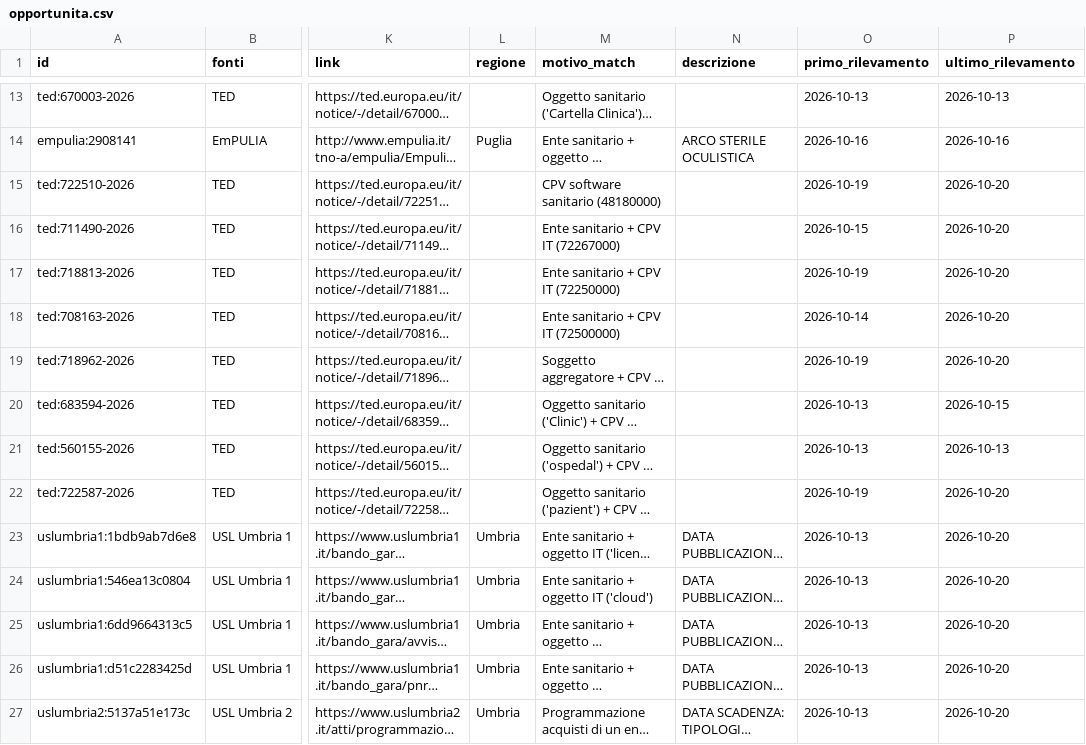
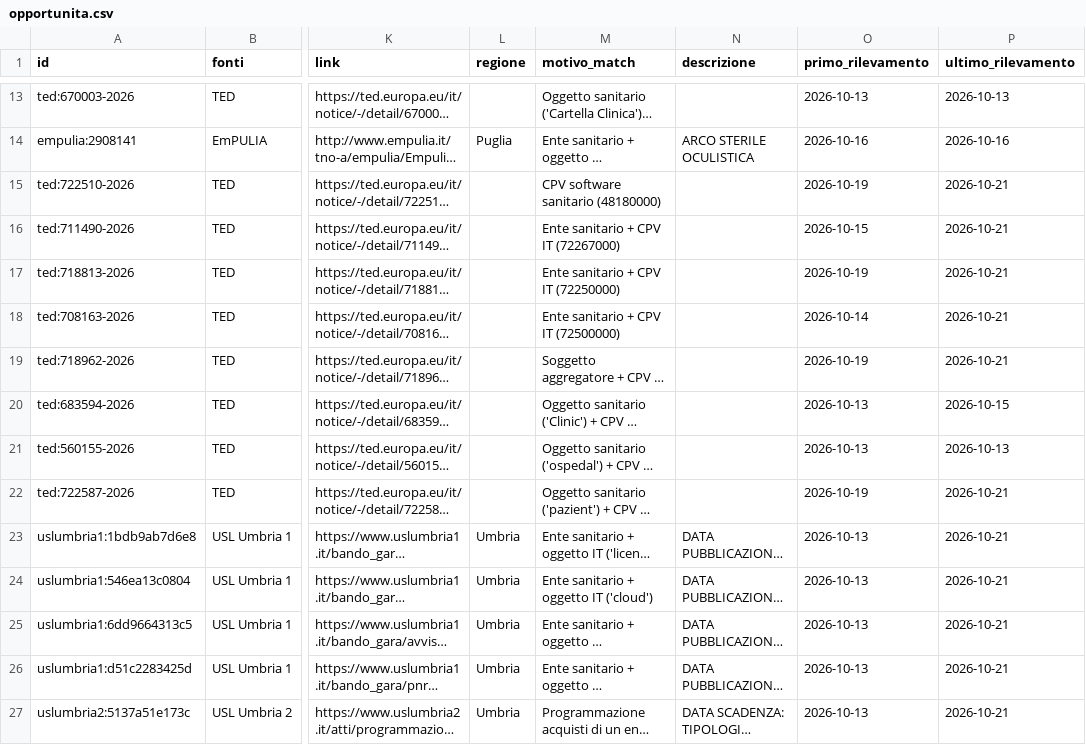
Before and after one commit to flpalmieri/scouting-bandi-sanita, a CSV file: data/opportunita.csv, drawn as a sheet; only a part is shown, gaps mark what is left out; long unchanged cells end in …; the diff names each change by its address in the sheet, - before the commit and + after, or states it on an @@ line.

```diff
--- a/data/opportunita.csv
+++ b/data/opportunita.csv
-P15:P19 (ultimo_rilevamento): 2026-10-20
+P15:P19 (ultimo_rilevamento): 2026-10-21
-P22:P27 (ultimo_rilevamento): 2026-10-20
+P22:P27 (ultimo_rilevamento): 2026-10-21
```
Also changed, not shown: 6 other files.
